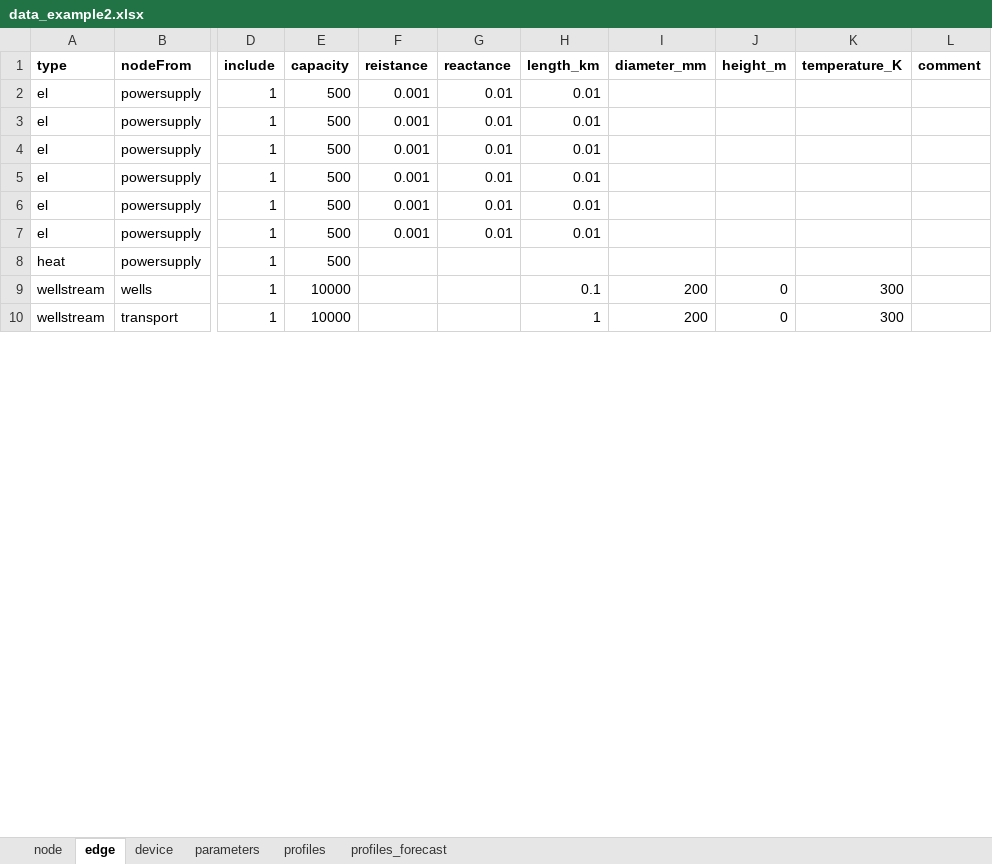
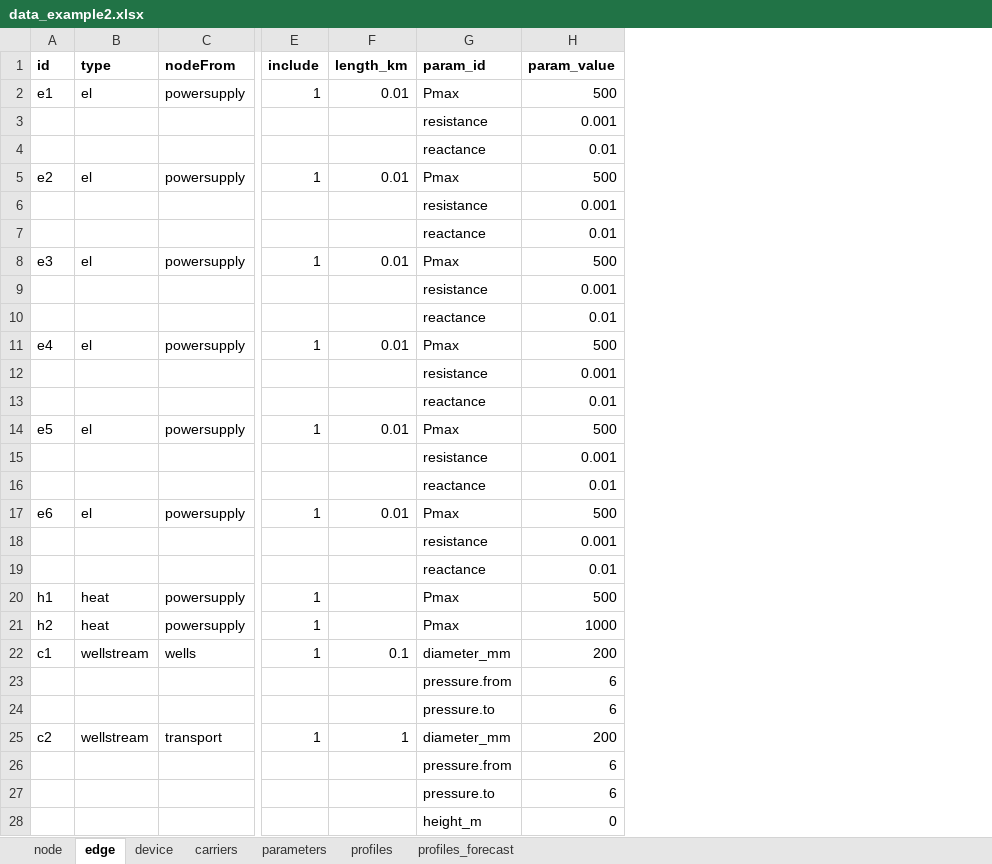
Before and after one commit to oogeso/oogeso, an Excel workbook: examples/data_example2.xlsx, sheet edge, drawn as a sheet; only a part is shown, gaps mark what is left out; values as stored, in another font and other column widths than the file's, no borders; removed rows and columns are numbered as before the commit, all else as after; rows hold the shown columns only; the diff covers the shown part only; the diff names each change by its address in the sheet, - before the commit and + after, or states it on an @@ line.

```diff
--- a/examples/data_example2.xlsx (sheet edge)
+++ b/examples/data_example2.xlsx (sheet edge)
+sheet tab: carriers
+column A (id), row 2: e1; row 5: e2; row 8: e3; row 11: e4; row 14: e5; row 17: e6; row 20: h1; row 22: c1; row 25: c2
-column E (capacity), rows 2-10: 500 | 500 | 500 | 500 | 500 | 500 | 500 | 10000 | 10000
-column F (reistance), rows 2-7: all 0.001
-column G (reactance), rows 2-7: all 0.01
-column I (diameter_mm), rows 9-10: 200 | 200
-column J (height_m), rows 9-10: 0 | 0
-column K (temperature_K), rows 9-10: 300 | 300
-column L (comment), empty
+column G (param_id), row 2: Pmax; row 5: Pmax; row 8: Pmax; row 11: Pmax; row 14: Pmax; row 17: Pmax; row 20: Pmax; row 22: diameter_mm; row 25: diameter_mm
+column H (param_value), row 2: 500; row 5: 500; row 8: 500; row 11: 500; row 14: 500; row 17: 500; row 20: 500; row 22: 200; row 25: 200
+row 3:  |  |  |  |  | resistance | 0.001
+row 4:  |  |  |  |  | reactance | 0.01
+row 6:  |  |  |  |  | resistance | 0.001
+row 7:  |  |  |  |  | reactance | 0.01
+row 9:  |  |  |  |  | resistance | 0.001
+row 10:  |  |  |  |  | reactance | 0.01
+row 12:  |  |  |  |  | resistance | 0.001
+row 13:  |  |  |  |  | reactance | 0.01
+row 15:  |  |  |  |  | resistance | 0.001
+row 16:  |  |  |  |  | reactance | 0.01
+row 18:  |  |  |  |  | resistance | 0.001
+row 19:  |  |  |  |  | reactance | 0.01
@@ row 18 moved to row 21: h2 @@
+row 23:  |  |  |  |  | pressure.from | 6
+row 24:  |  |  |  |  | pressure.to | 6
+row 26:  |  |  |  |  | pressure.from | 6
+row 27:  |  |  |  |  | pressure.to | 6
+row 28:  |  |  |  |  | height_m | 0
```
Also changed, not shown: 17 added rows, 1 moved row and 20 edited cells elsewhere in this sheet, sheet device, sheet node, sheet parameters, 3 other files.
